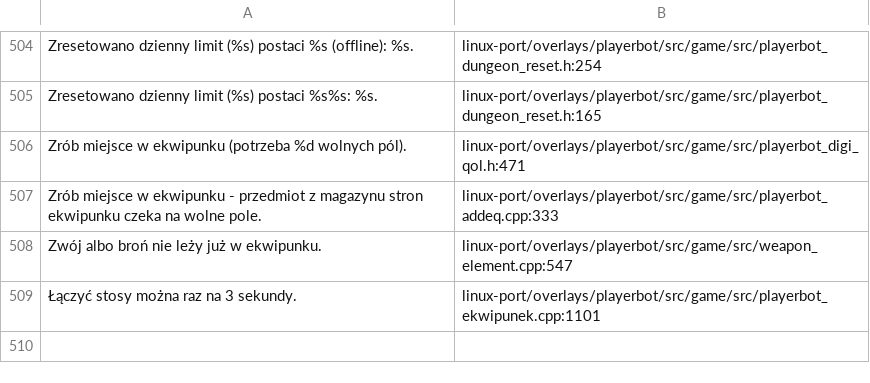
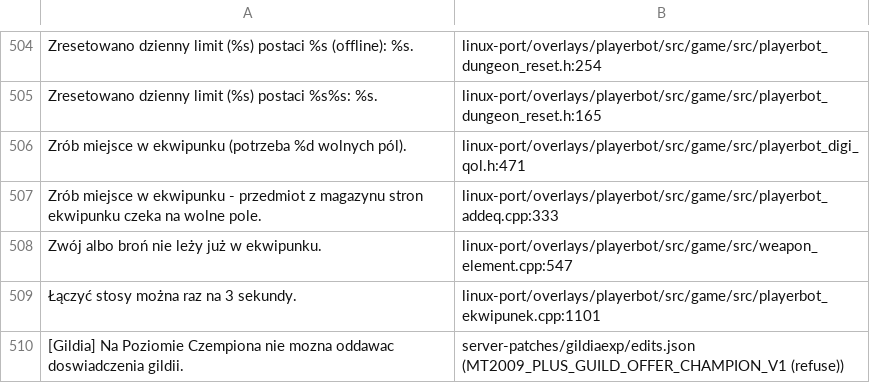
Before and after one commit to zaxerrrr-dot/mt2009-sp-plus, a TSV file: tools/i18n/data/server_custom_pl.tsv, drawn as a sheet; only a part is shown, gaps mark what is left out; the diff names each change by its address in the sheet, - before the commit and + after, or states it on an @@ line.

```diff
--- a/tools/i18n/data/server_custom_pl.tsv
+++ b/tools/i18n/data/server_custom_pl.tsv
+row 510: [Gildia] Na Poziomie Czempiona nie mozna oddawac doswiadczenia gildii. | server-patches/gildiaexp/edits.json (MT2009_PLUS_GUILD_OFFER_CHAMPION_V1 (refuse))
```
Also changed, not shown: linux-port/docker/game/lang/ae/40_server_custom.tsv, linux-port/docker/game/lang/de/40_server_custom.tsv, 17 other files.
